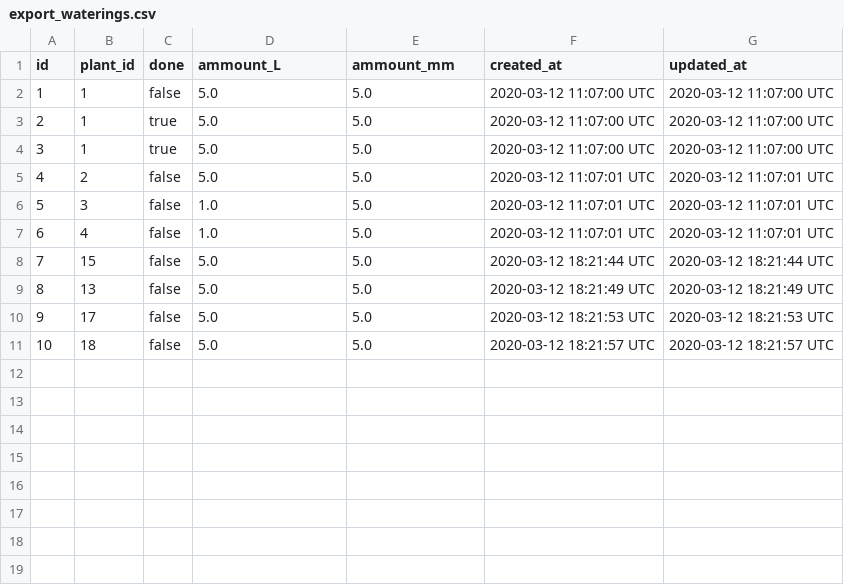
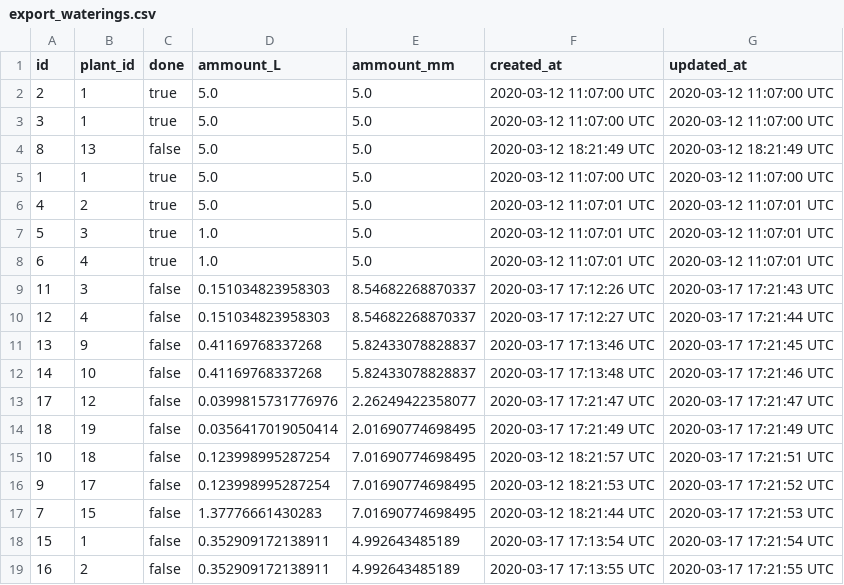
Before and after one commit to jscouller09/green-thumb, a CSV file: db/export_waterings.csv, drawn as a sheet.

```diff
--- a/db/export_waterings.csv
+++ b/db/export_waterings.csv
@@ -1,11 +1,19 @@
 id,plant_id,done,ammount_L,ammount_mm,created_at,updated_at
-1,1,false,5.0,5.0,2020-03-12 11:07:00 UTC,2020-03-12 11:07:00 UTC
 2,1,true,5.0,5.0,2020-03-12 11:07:00 UTC,2020-03-12 11:07:00 UTC
 3,1,true,5.0,5.0,2020-03-12 11:07:00 UTC,2020-03-12 11:07:00 UTC
-4,2,false,5.0,5.0,2020-03-12 11:07:01 UTC,2020-03-12 11:07:01 UTC
-5,3,false,1.0,5.0,2020-03-12 11:07:01 UTC,2020-03-12 11:07:01 UTC
-6,4,false,1.0,5.0,2020-03-12 11:07:01 UTC,2020-03-12 11:07:01 UTC
-7,15,false,5.0,5.0,2020-03-12 18:21:44 UTC,2020-03-12 18:21:44 UTC
 8,13,false,5.0,5.0,2020-03-12 18:21:49 UTC,2020-03-12 18:21:49 UTC
-9,17,false,5.0,5.0,2020-03-12 18:21:53 UTC,2020-03-12 18:21:53 UTC
-10,18,false,5.0,5.0,2020-03-12 18:21:57 UTC,2020-03-12 18:21:57 UTC
+1,1,true,5.0,5.0,2020-03-12 11:07:00 UTC,2020-03-12 11:07:00 UTC
+4,2,true,5.0,5.0,2020-03-12 11:07:01 UTC,2020-03-12 11:07:01 UTC
+5,3,true,1.0,5.0,2020-03-12 11:07:01 UTC,2020-03-12 11:07:01 UTC
+6,4,true,1.0,5.0,2020-03-12 11:07:01 UTC,2020-03-12 11:07:01 UTC
+11,3,false,0.151034823958303,8.54682268870337,2020-03-17 17:12:26 UTC,2020-03-17 17:21:43 UTC
+12,4,false,0.151034823958303,8.54682268870337,2020-03-17 17:12:27 UTC,2020-03-17 17:21:44 UTC
+13,9,false,0.41169768337268,5.82433078828837,2020-03-17 17:13:46 UTC,2020-03-17 17:21:45 UTC
+14,10,false,0.41169768337268,5.82433078828837,2020-03-17 17:13:48 UTC,2020-03-17 17:21:46 UTC
+17,12,false,0.0399815731776976,2.26249422358077,2020-03-17 17:21:47 UTC,2020-03-17 17:21:47 UTC
+18,19,false,0.0356417019050414,2.01690774698495,2020-03-17 17:21:49 UTC,2020-03-17 17:21:49 UTC
+10,18,false,0.123998995287254,7.01690774698495,2020-03-12 18:21:57 UTC,2020-03-17 17:21:51 UTC
+9,17,false,0.123998995287254,7.01690774698495,2020-03-12 18:21:53 UTC,2020-03-17 17:21:52 UTC
+7,15,false,1.37776661430283,7.01690774698495,2020-03-12 18:21:44 UTC,2020-03-17 17:21:53 UTC
+15,1,false,0.352909172138911,4.992643485189,2020-03-17 17:13:54 UTC,2020-03-17 17:21:54 UTC
+16,2,false,0.352909172138911,4.992643485189,2020-03-17 17:13:55 UTC,2020-03-17 17:21:55 UTC
```
Also changed, not shown: db/export_measurements.csv, db/export_plants.csv, 9 other files.
